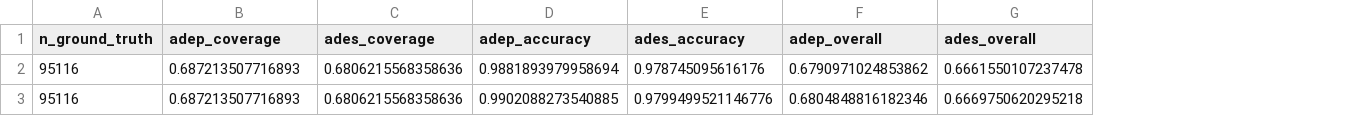
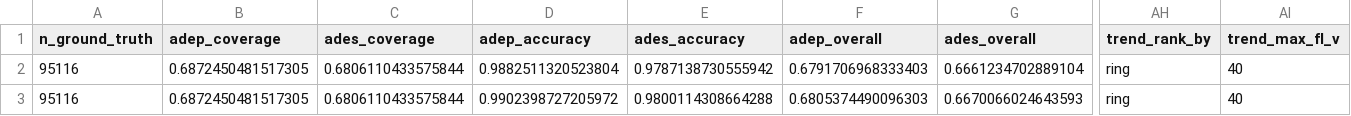
Before and after one commit to euctrl-pru/opdi-portal, a CSV file: papers/adep-ades-detection-v6/data/pipeline_path_ring_v6.csv, drawn as a sheet; only a part is shown, gaps mark what is left out; the diff covers the shown part only; the diff names each change by its address in the sheet, - before the commit and + after, or states it on an @@ line.

```diff
--- a/papers/adep-ades-detection-v6/data/pipeline_path_ring_v6.csv
+++ b/papers/adep-ades-detection-v6/data/pipeline_path_ring_v6.csv
+column AH (trend_rank_by), rows 2-3: ring | ring
+column AI (trend_max_fl_v), rows 2-3: 40 | 40
-B2:B3 (adep_coverage): 0.687213507716893
+B2:B3 (adep_coverage): 0.6872450481517305
-C2:C3 (ades_coverage): 0.6806215568358636
+C2:C3 (ades_coverage): 0.6806110433575844
-D2 (adep_accuracy): 0.9881893979958694
+D2 (adep_accuracy): 0.9882511320523804
-E2 (ades_accuracy): 0.978745095616176
+E2 (ades_accuracy): 0.9787138730555942
-F2 (adep_overall): 0.6790971024853862
+F2 (adep_overall): 0.6791706968333403
-G2 (ades_overall): 0.6661550107237478
+G2 (ades_overall): 0.6661234702889104
-D3 (adep_accuracy): 0.9902088273540885
+D3 (adep_accuracy): 0.9902398727205972
-E3 (ades_accuracy): 0.9799499521146776
+E3 (ades_accuracy): 0.9800114308664288
-F3 (adep_overall): 0.6804848816182346
+F3 (adep_overall): 0.6805374490096303
-G3 (ades_overall): 0.6669750620295218
+G3 (ades_overall): 0.6670066024643593
```
Also changed, not shown: 67 edited cells elsewhere in this file, papers/adep-ades-detection-v6/data/per_airport_path_v6.csv, papers/adep-ades-detection-v6/data/per_airport_v6.csv, 17 other files.
